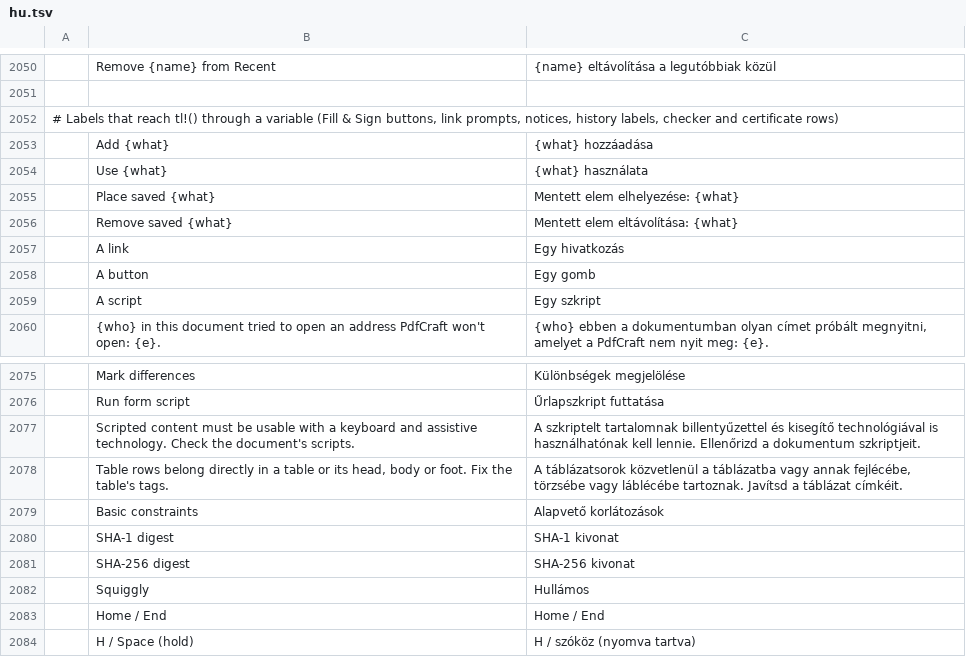
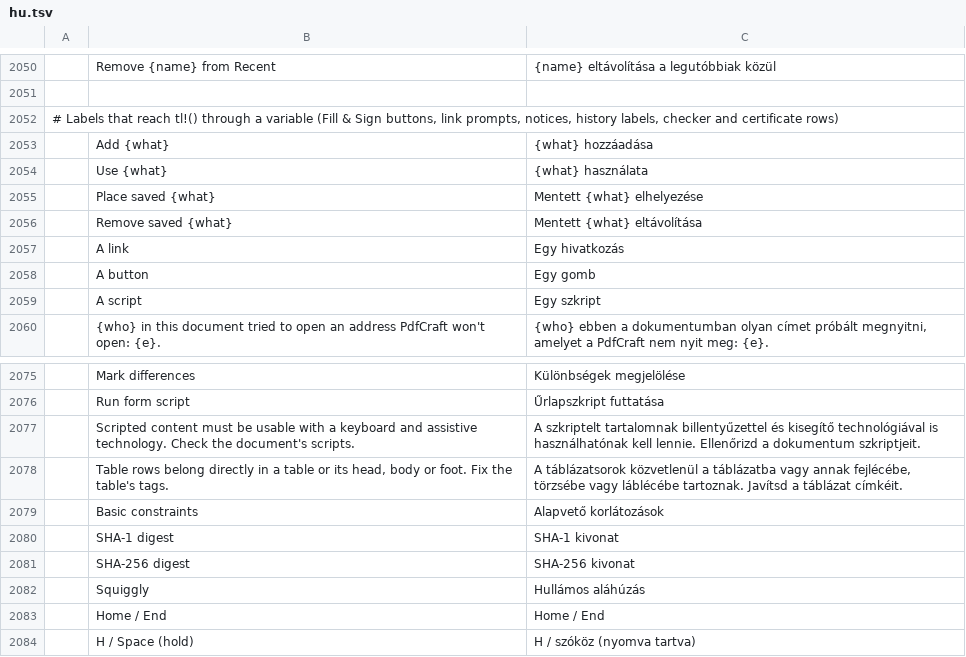
Before and after one commit to treeforjs/pdfcraft, a TSV file: crates/ui-egui/src/i18n/hu.tsv, drawn as a sheet; only a part is shown, gaps mark what is left out; the diff names each change by its address in the sheet, - before the commit and + after, or states it on an @@ line.

```diff
--- a/crates/ui-egui/src/i18n/hu.tsv
+++ b/crates/ui-egui/src/i18n/hu.tsv
-C2055: Mentett elem elhelyezése: {what}
+C2055: Mentett {what} elhelyezése
-C2056: Mentett elem eltávolítása: {what}
+C2056: Mentett {what} eltávolítása
-C2082: Hullámos
+C2082: Hullámos aláhúzás
```
Also changed, not shown: 2 other files.
